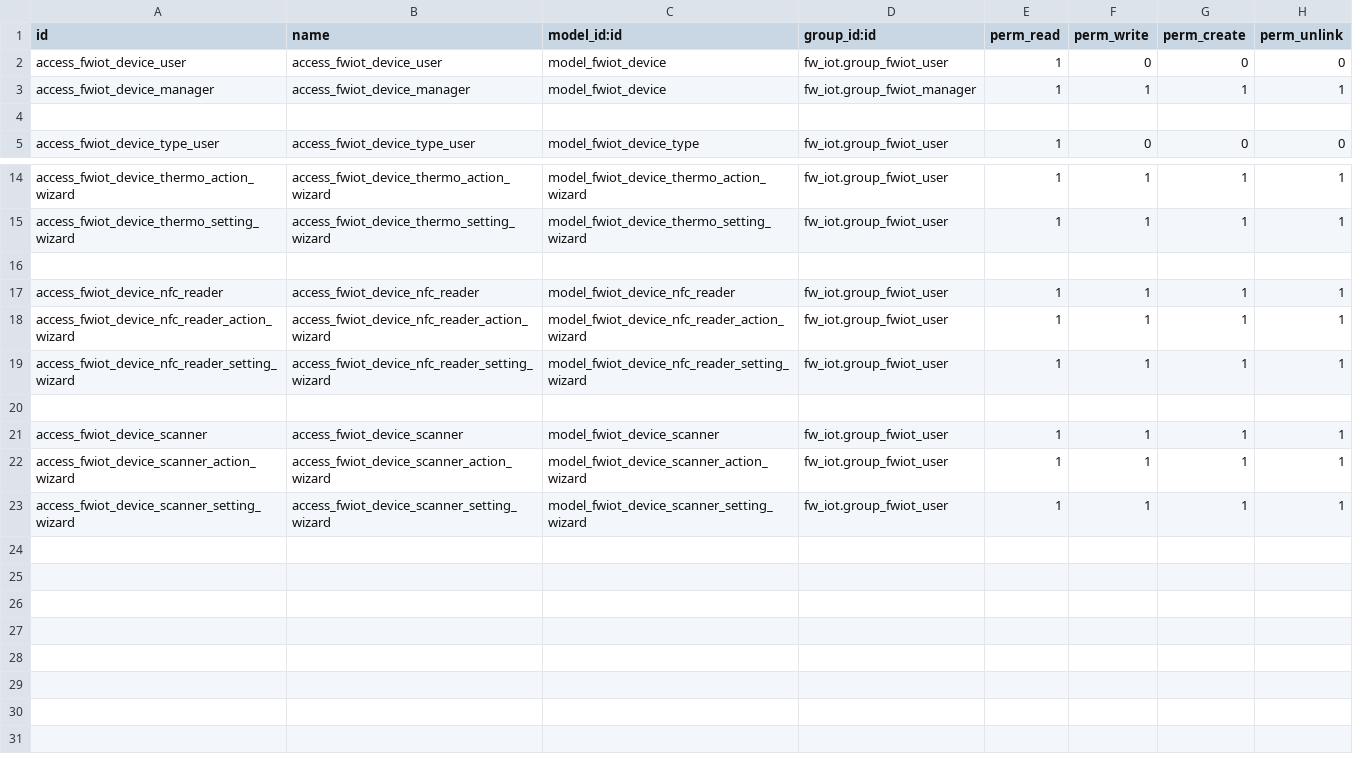
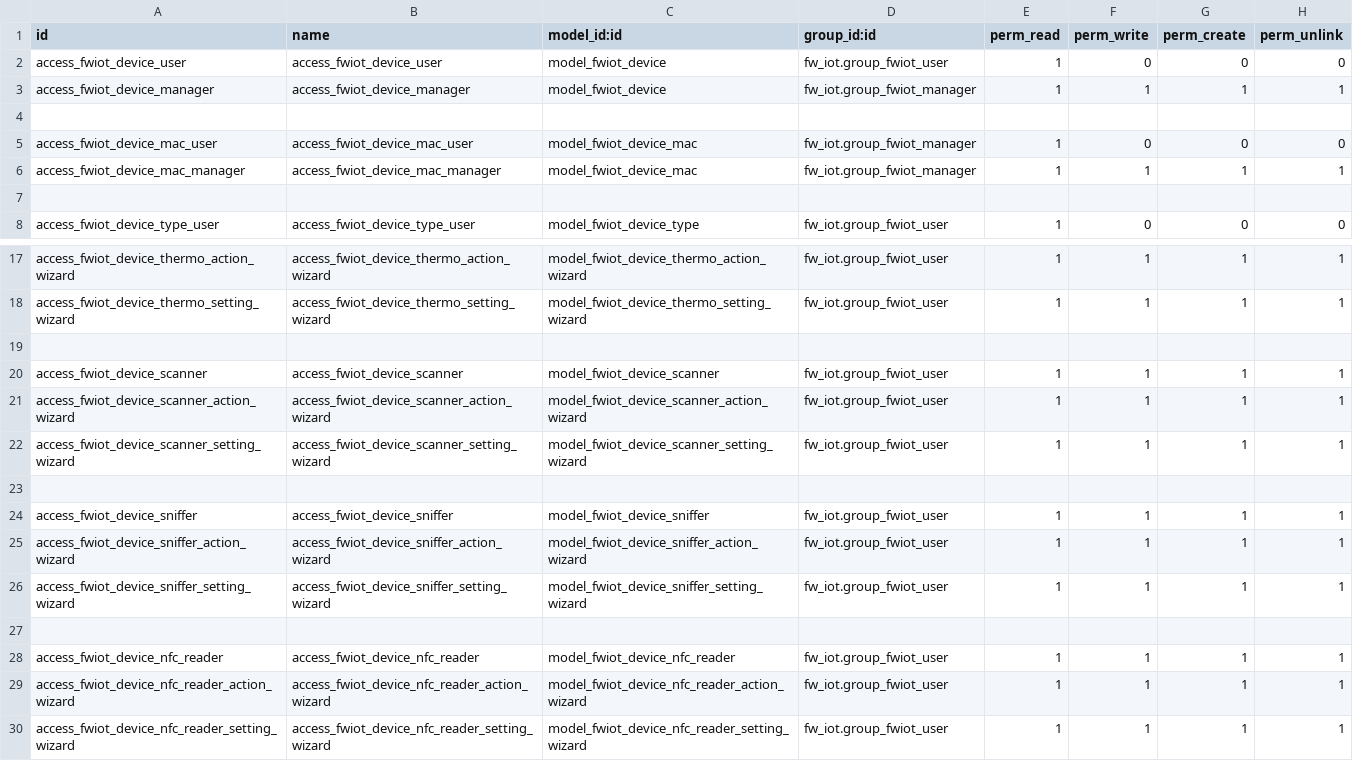
Before and after one commit to Frontware/iot-odoo, a CSV file: Modules/fw_iot/security/ir.model.access.csv, drawn as a sheet; only a part is shown, gaps mark what is left out.

Commit message:
[sniffer] add

```diff
--- a/Modules/fw_iot/security/ir.model.access.csv
+++ b/Modules/fw_iot/security/ir.model.access.csv
@@ -4,2 +4,5 @@ access_fwiot_device_manager,access_fwiot_device_manager,model_fwiot_device,fw_io
 
+access_fwiot_device_mac_user,access_fwiot_device_mac_user,model_fwiot_device_mac,fw_iot.group_fwiot_manager,1,0,0,0
+access_fwiot_device_mac_manager,access_fwiot_device_mac_manager,model_fwiot_device_mac,fw_iot.group_fwiot_manager,1,1,1,1
+
 access_fwiot_device_type_user,access_fwiot_device_type_user,model_fwiot_device_type,fw_iot.group_fwiot_user,1,0,0,0
@@ -16,2 +19,10 @@ access_fwiot_device_thermo_setting_wizard,access_fwiot_device_thermo_setting_wiz
 
+access_fwiot_device_scanner,access_fwiot_device_scanner,model_fwiot_device_scanner,fw_iot.group_fwiot_user,1,1,1,1
+access_fwiot_device_scanner_action_wizard,access_fwiot_device_scanner_action_wizard,model_fwiot_device_scanner_action_wizard,fw_iot.group_fwiot_user,1,1,1,1
+access_fwiot_device_scanner_setting_wizard,access_fwiot_device_scanner_setting_wizard,model_fwiot_device_scanner_setting_wizard,fw_iot.group_fwiot_user,1,1,1,1
+
+access_fwiot_device_sniffer,access_fwiot_device_sniffer,model_fwiot_device_sniffer,fw_iot.group_fwiot_user,1,1,1,1
+access_fwiot_device_sniffer_action_wizard,access_fwiot_device_sniffer_action_wizard,model_fwiot_device_sniffer_action_wizard,fw_iot.group_fwiot_user,1,1,1,1
+access_fwiot_device_sniffer_setting_wizard,access_fwiot_device_sniffer_setting_wizard,model_fwiot_device_sniffer_setting_wizard,fw_iot.group_fwiot_user,1,1,1,1
+
 access_fwiot_device_nfc_reader,access_fwiot_device_nfc_reader,model_fwiot_device_nfc_reader,fw_iot.group_fwiot_user,1,1,1,1
@@ -19,5 +30 @@ access_fwiot_device_nfc_reader_action_wizard,access_fwiot_device_nfc_reader_acti
 access_fwiot_device_nfc_reader_setting_wizard,access_fwiot_device_nfc_reader_setting_wizard,model_fwiot_device_nfc_reader_setting_wizard,fw_iot.group_fwiot_user,1,1,1,1
-
-access_fwiot_device_scanner,access_fwiot_device_scanner,model_fwiot_device_scanner,fw_iot.group_fwiot_user,1,1,1,1
-access_fwiot_device_scanner_action_wizard,access_fwiot_device_scanner_action_wizard,model_fwiot_device_scanner_action_wizard,fw_iot.group_fwiot_user,1,1,1,1
-access_fwiot_device_scanner_setting_wizard,access_fwiot_device_scanner_setting_wizard,model_fwiot_device_scanner_setting_wizard,fw_iot.group_fwiot_user,1,1,1,1
```
Also changed, not shown: 11 other files.
